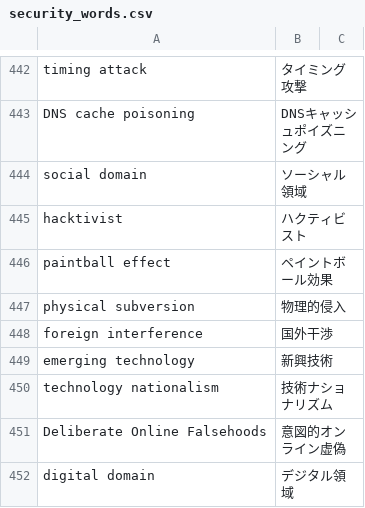
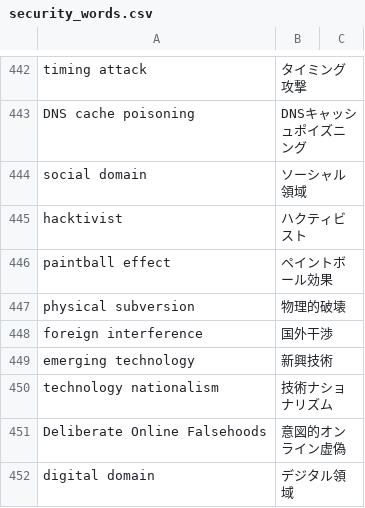
Before and after one commit to SaitoLab/security_words, a CSV file: security_words.csv, drawn as a sheet; only a part is shown, gaps mark what is left out.

Commit message:
Update security_words.csv
誤訳：
physical subversion	物理的侵入
→
physical subversion	物理的破壊

Thank you, @foxbook

```diff
--- a/security_words.csv
+++ b/security_words.csv
@@ -446,3 +446,3 @@ hacktivist,ハクティビスト,
 paintball effect,ペイントボール効果,
-physical subversion,物理的侵入,
+physical subversion,物理的破壊,
 foreign interference,国外干渉,
```
